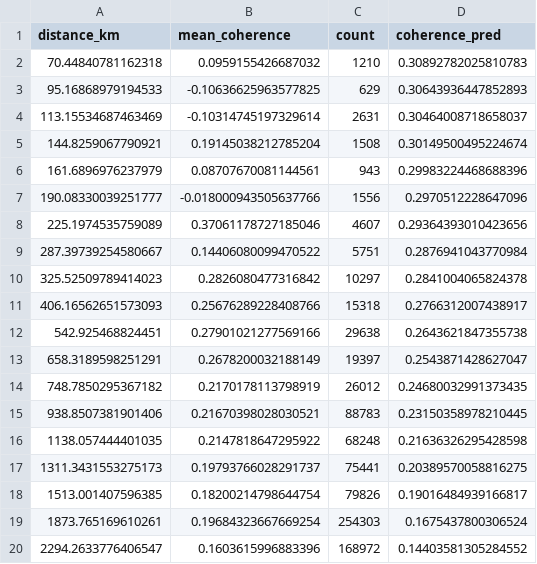
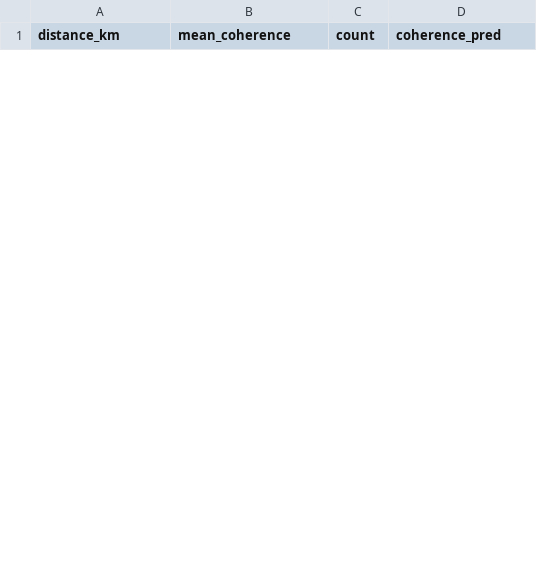
Before and after one commit to matthewsmawfield/TEP-GNSS, a CSV file: results/outputs/step_3_correlation_data_igs_combined.csv, drawn as a sheet; only a part is shown; removed rows and columns are numbered as before the commit, all else as after; the diff covers the shown part only; the diff names each change by its address in the sheet, - before the commit and + after, or states it on an @@ line.

Commit message:
WIP: Analysis pipeline updates while ongoing analysis of new results
- Step_3 correlation analysis: refined distance calculations and statistical methods
- Step_8 visualization: enhanced figure generation with improved plot quality
- All processing steps: updated data handling and validation logic
- Results regeneration: fresh correlation outputs, heatmaps, and residual plots
- Manuscript updated to v0.3 incorporating evolving analytical findings
- Added preliminary analysis scripts for testing new methodological approaches
- Data management: configured gitignore to exclude large processed CSV files
- Updated documentation, site content, and citation metadata

Work in progress: Currently analyzing new results and refining methods

```diff
--- a/results/outputs/step_3_correlation_data_igs_combined.csv
+++ b/results/outputs/step_3_correlation_data_igs_combined.csv
-row 2: 70.44840781162318 | 0.0959155426687032 | 1210 | 0.30892782025810783
-row 3: 95.16868979194533 | -0.10636625963577825 | 629 | 0.30643936447852893
-row 4: 113.15534687463469 | -0.10314745197329614 | 2631 | 0.30464008718658037
-row 5: 144.8259067790921 | 0.19145038212785204 | 1508 | 0.30149500495224674
-row 6: 161.6896976237979 | 0.08707670081144561 | 943 | 0.29983224468688396
-row 7: 190.08330039251777 | -0.018000943505637766 | 1556 | 0.2970512228647096
-row 8: 225.1974535759089 | 0.37061178727185046 | 4607 | 0.29364393010423656
-row 9: 287.39739254580667 | 0.14406080099470522 | 5751 | 0.2876941043770984
-row 10: 325.52509789414023 | 0.2826080477316842 | 10297 | 0.2841004065824378
-row 11: 406.16562651573093 | 0.25676289228408766 | 15318 | 0.2766312007438917
-row 12: 542.925468824451 | 0.27901021277569166 | 29638 | 0.2643621847355738
-row 13: 658.3189598251291 | 0.2678200032188149 | 19397 | 0.2543871428627047
-row 14: 748.7850295367182 | 0.2170178113798919 | 26012 | 0.24680032991373435
-row 15: 938.8507381901406 | 0.21670398028030521 | 88783 | 0.23150358978210445
-row 16: 1138.057444401035 | 0.2147818647295922 | 68248 | 0.21636326295428598
-row 17: 1311.3431553275173 | 0.19793766028291737 | 75441 | 0.20389570058816275
-row 18: 1513.001407596385 | 0.18200214798644754 | 79826 | 0.19016484939166817
-row 19: 1873.765169610261 | 0.19684323667669254 | 254303 | 0.1675437800306524
-row 20: 2294.2633776406547 | 0.1603615996883396 | 168972 | 0.14403581305284552
```
Also changed, not shown: 15 added rows and 9 removed rows elsewhere in this file, results/outputs/step_3_correlation_data_code.csv, results/outputs/step_3_correlation_data_esa_final.csv, 45 other files.
